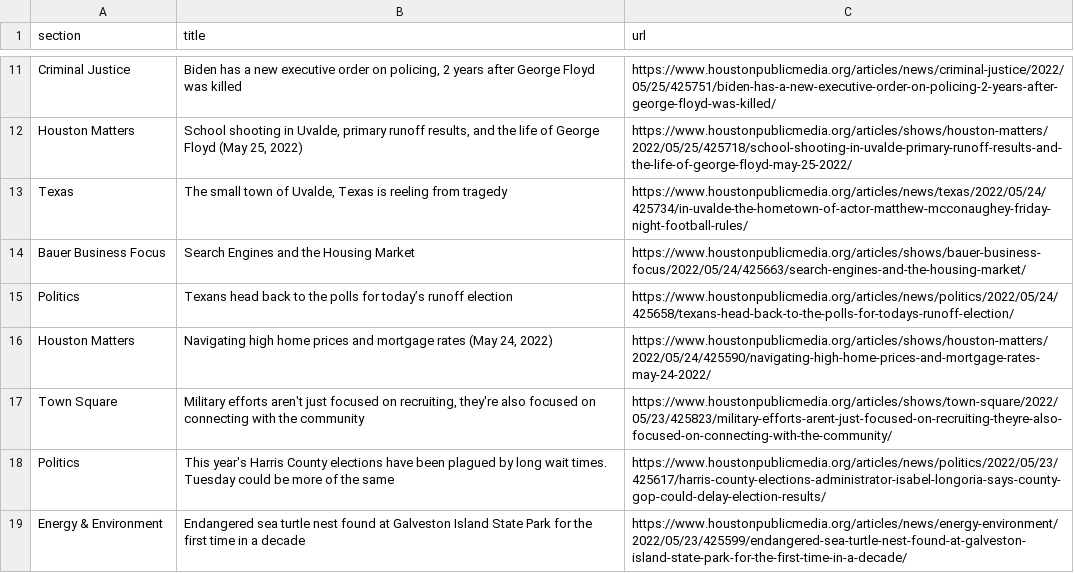
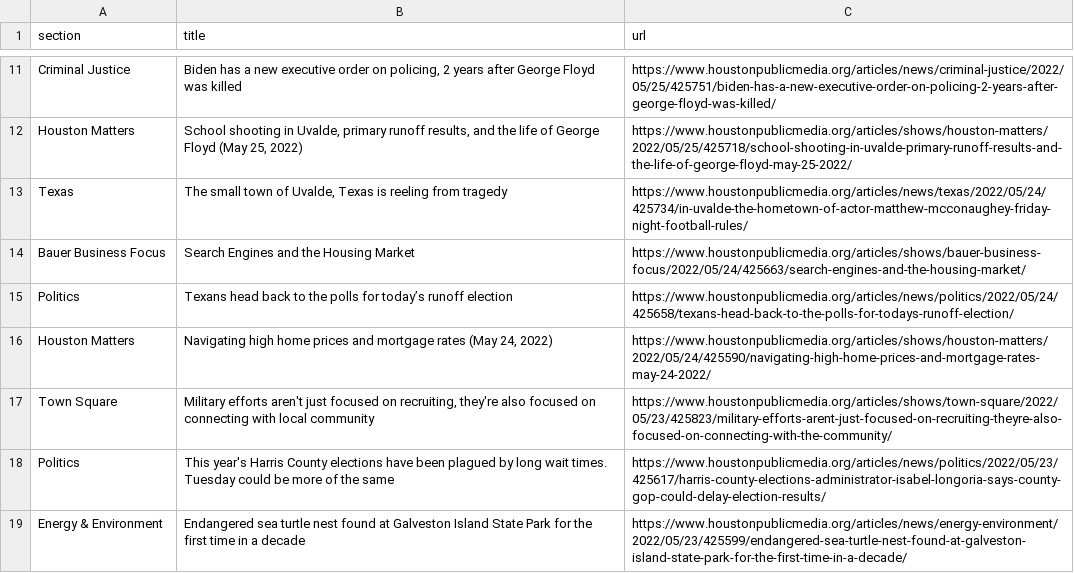
Before and after one commit to jsoma/auto-scraper, a CSV file: npr.csv, drawn as a sheet; only a part is shown, gaps mark what is left out.

```diff
--- a/npr.csv
+++ b/npr.csv
@@ -16,3 +16,3 @@ Politics,Texans head back to the polls for today’s runoff election,https://www
 Houston Matters,"Navigating high home prices and mortgage rates (May 24, 2022)",https://www.houstonpublicmedia.org/articles/shows/houston-matters/2022/05/24/425590/navigating-high-home-prices-and-mortgage-rates-may-24-2022/
-Town Square,"Military efforts aren't just focused on recruiting, they're also focused on connecting with the community",https://www.houstonpublicmedia.org/articles/shows/town-square/2022/05/23/425823/military-efforts-arent-just-focused-on-recruiting-theyre-also-focused-on-connecting-with-the-community/
+Town Square,"Military efforts aren't just focused on recruiting, they're also focused on connecting with local community",https://www.houstonpublicmedia.org/articles/shows/town-square/2022/05/23/425823/military-efforts-arent-just-focused-on-recruiting-theyre-also-focused-on-connecting-with-the-community/
 Politics,This year's Harris County elections have been plagued by long wait times. Tuesday could be more of the same,https://www.houstonpublicmedia.org/articles/news/politics/2022/05/23/425617/harris-county-elections-administrator-isabel-longoria-says-county-gop-could-delay-election-results/
```
